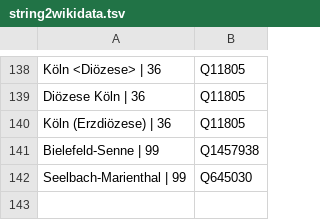
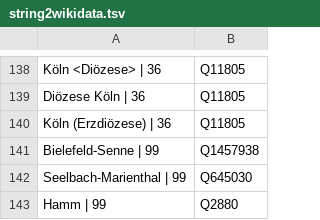
Before and after one commit to hbz/lobid-resources, a TSV file: src/main/resources/string2wikidata.tsv, drawn as a sheet; only a part is shown, gaps mark what is left out.

Commit message:
Add manual Wikidata mapping for "Hamm"
Fixes issue reported via email
(subject "Mismatching  Hamm (Westf)")
by I.M. on 2019-05-22.

```diff
--- a/src/main/resources/string2wikidata.tsv
+++ b/src/main/resources/string2wikidata.tsv
@@ -142 +142,2 @@ Bielefeld-Senne | 99	Q1457938
 Seelbach-Marienthal | 99	Q645030
+Hamm | 99	Q2880
```
